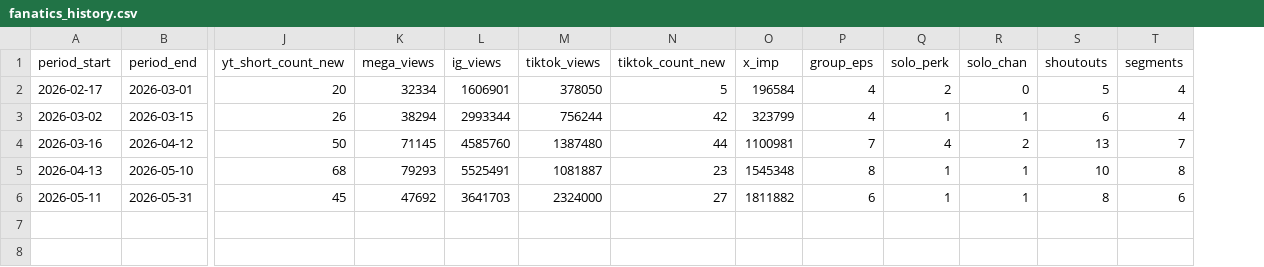
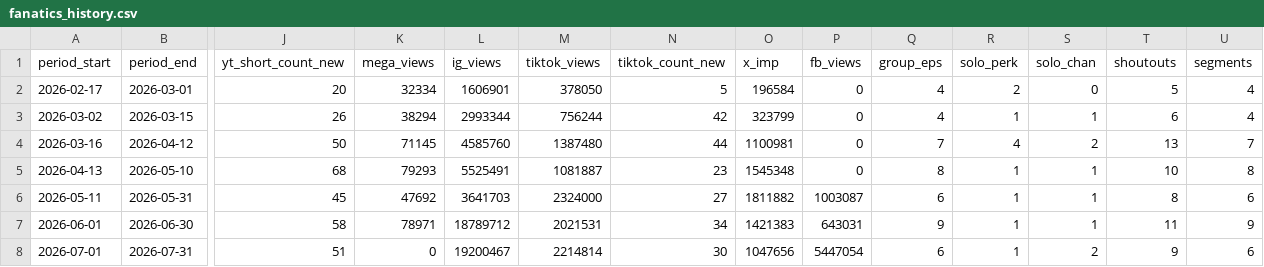
Before and after one commit to raindelaymedia/roadtrippin, a CSV file: master/shows/road_trippin/data/fanatics_history.csv, drawn as a sheet; only a part is shown, gaps mark what is left out; rows hold the shown columns only; the diff names each change by its address in the sheet, - before the commit and + after, or states it on an @@ line.

Commit message:
June+July Fanatics Reports

```diff
--- a/master/shows/road_trippin/data/fanatics_history.csv
+++ b/master/shows/road_trippin/data/fanatics_history.csv
+column P (fb_views), rows 2-6: 0 | 0 | 0 | 0 | 1003087
+row 7: 2026-06-01 | 2026-06-30 | 58 | 78971 | 18789712 | 2021531 | 34 | 1421383 | 643031 | 9 | 1 | 1 | 11 | 9
+row 8: 2026-07-01 | 2026-07-31 | 51 | 0 | 19200467 | 2214814 | 30 | 1047656 | 5447054 | 6 | 1 | 2 | 9 | 6
```
Also changed, not shown: 4 other files.
